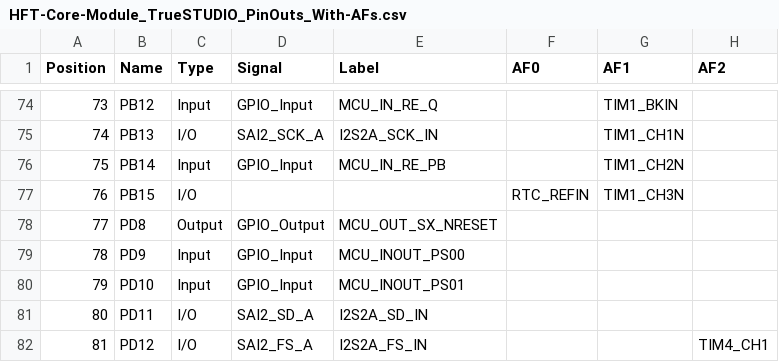
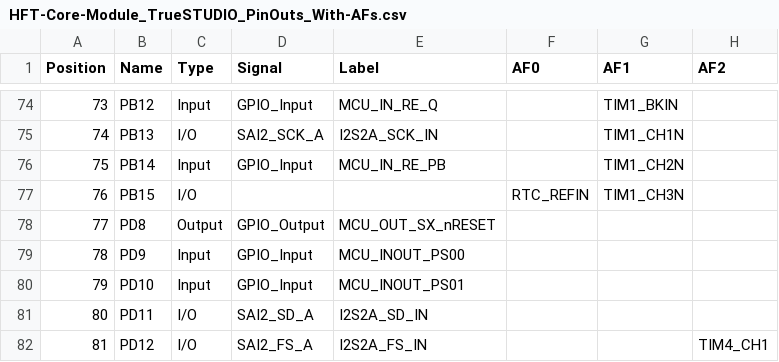
Before and after one commit to DF4IAH/HFT-Core-Module, a CSV file: SW/TrueSTUDIO/HFT-Core-Module_TrueSTUDIO_PinOuts_With-AFs.csv, drawn as a sheet; only a part is shown, gaps mark what is left out; the diff names each change by its address in the sheet, - before the commit and + after, or states it on an @@ line.

Commit message:
SW - energy consumption reduced by pull-up/-down of output signals, also

```diff
--- a/SW/TrueSTUDIO/HFT-Core-Module_TrueSTUDIO_PinOuts_With-AFs.csv
+++ b/SW/TrueSTUDIO/HFT-Core-Module_TrueSTUDIO_PinOuts_With-AFs.csv
-E78 (Label): MCU_OUT_SX_NRESET
+E78 (Label): MCU_OUT_SX_nRESET
```
Also changed, not shown: SW/TrueSTUDIO/HFT-Core-Module_TrueSTUDIO_PinOuts_Without-AFs.csv, 10 other files.
